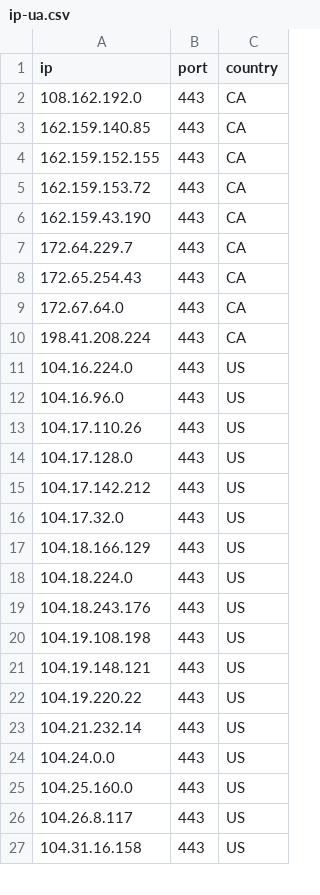
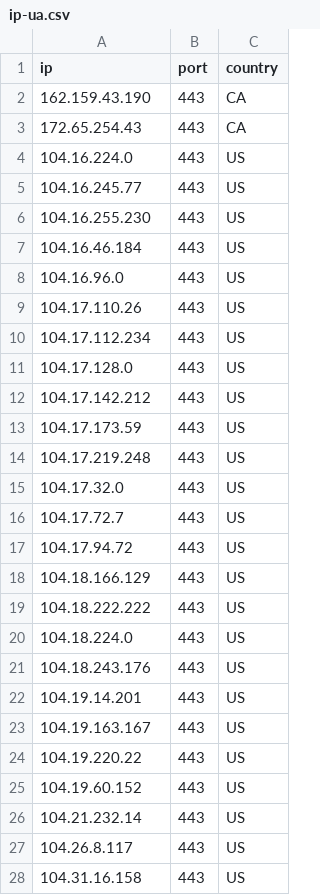
Before and after one commit to kexoub/CloudflareSpeedTest_txt, a CSV file: ip-ua.csv, drawn as a sheet; only a part is shown; the diff covers the shown part only.

```diff
--- a/ip-ua.csv
+++ b/ip-ua.csv
@@ -1,26 +1,27 @@
 ip,port,country
-108.162.192.0,443,CA
-162.159.140.85,443,CA
-162.159.152.155,443,CA
-162.159.153.72,443,CA
 162.159.43.190,443,CA
-172.64.229.7,443,CA
 172.65.254.43,443,CA
-172.67.64.0,443,CA
-198.41.208.224,443,CA
 104.16.224.0,443,US
+104.16.245.77,443,US
+104.16.255.230,443,US
+104.16.46.184,443,US
 104.16.96.0,443,US
 104.17.110.26,443,US
+104.17.112.234,443,US
 104.17.128.0,443,US
 104.17.142.212,443,US
+104.17.173.59,443,US
+104.17.219.248,443,US
 104.17.32.0,443,US
+104.17.72.7,443,US
+104.17.94.72,443,US
 104.18.166.129,443,US
+104.18.222.222,443,US
 104.18.224.0,443,US
 104.18.243.176,443,US
-104.19.108.198,443,US
-104.19.148.121,443,US
+104.19.14.201,443,US
+104.19.163.167,443,US
 104.19.220.22,443,US
+104.19.60.152,443,US
 104.21.232.14,443,US
-104.24.0.0,443,US
-104.25.160.0,443,US
 104.26.8.117,443,US
```
Also changed, not shown: 1 edited cell elsewhere in this file, result.csv, 3 other files.
